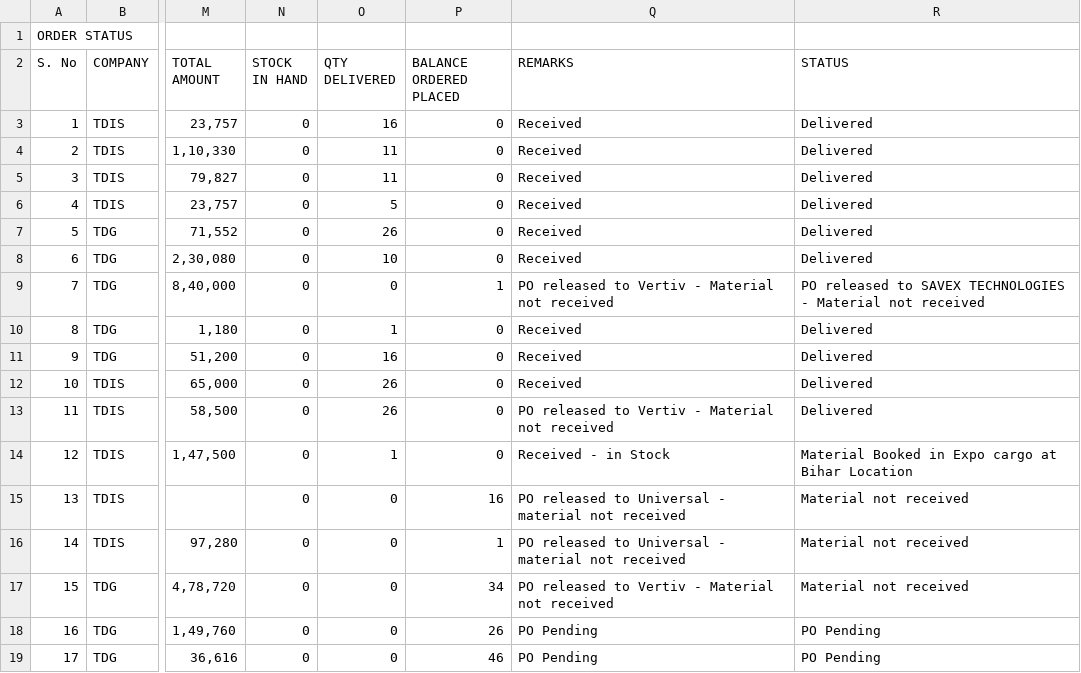
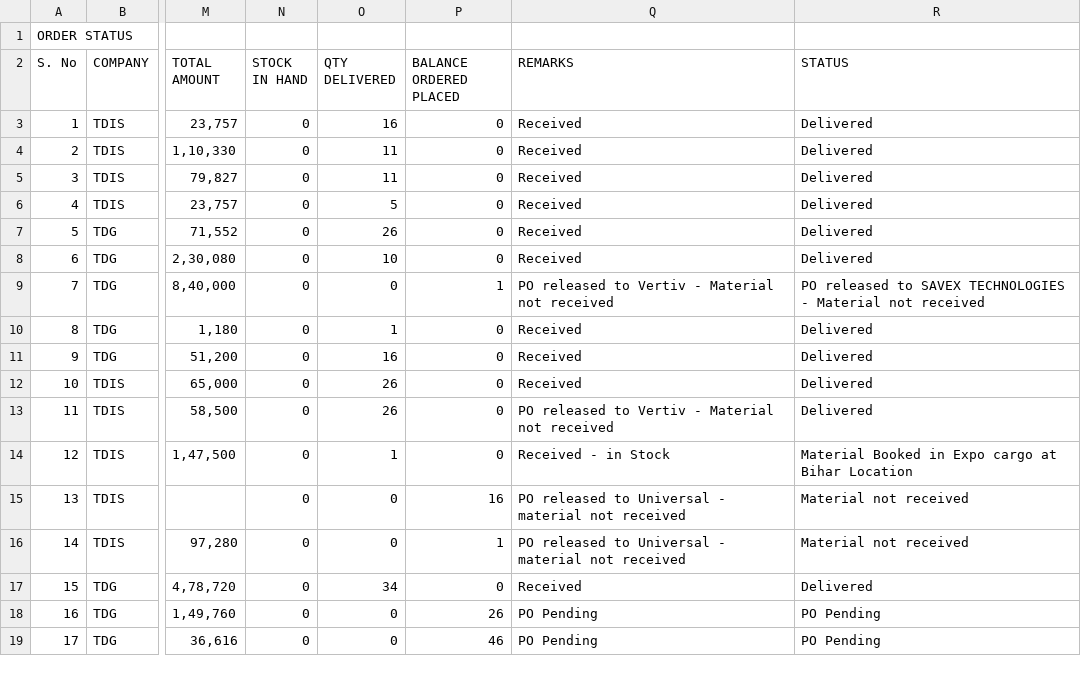
Before and after one commit to SimbhuTwice/TDGIS, a CSV file: TD.csv, drawn as a sheet; only a part is shown, gaps mark what is left out; the diff names each change by its address in the sheet, - before the commit and + after, or states it on an @@ line.

Commit message:
Add files via upload

```diff
--- a/TD.csv
+++ b/TD.csv
-O17 (QTY DELIVERED): 0
+O17 (QTY DELIVERED): 34
-P17 (BALANCE ORDERED PLACED): 34
+P17 (BALANCE ORDERED PLACED): 0
-Q17 (REMARKS): PO released to Vertiv - Material not received
+Q17 (REMARKS): Received
-R17 (STATUS): Material not received
+R17 (STATUS): Delivered
```
